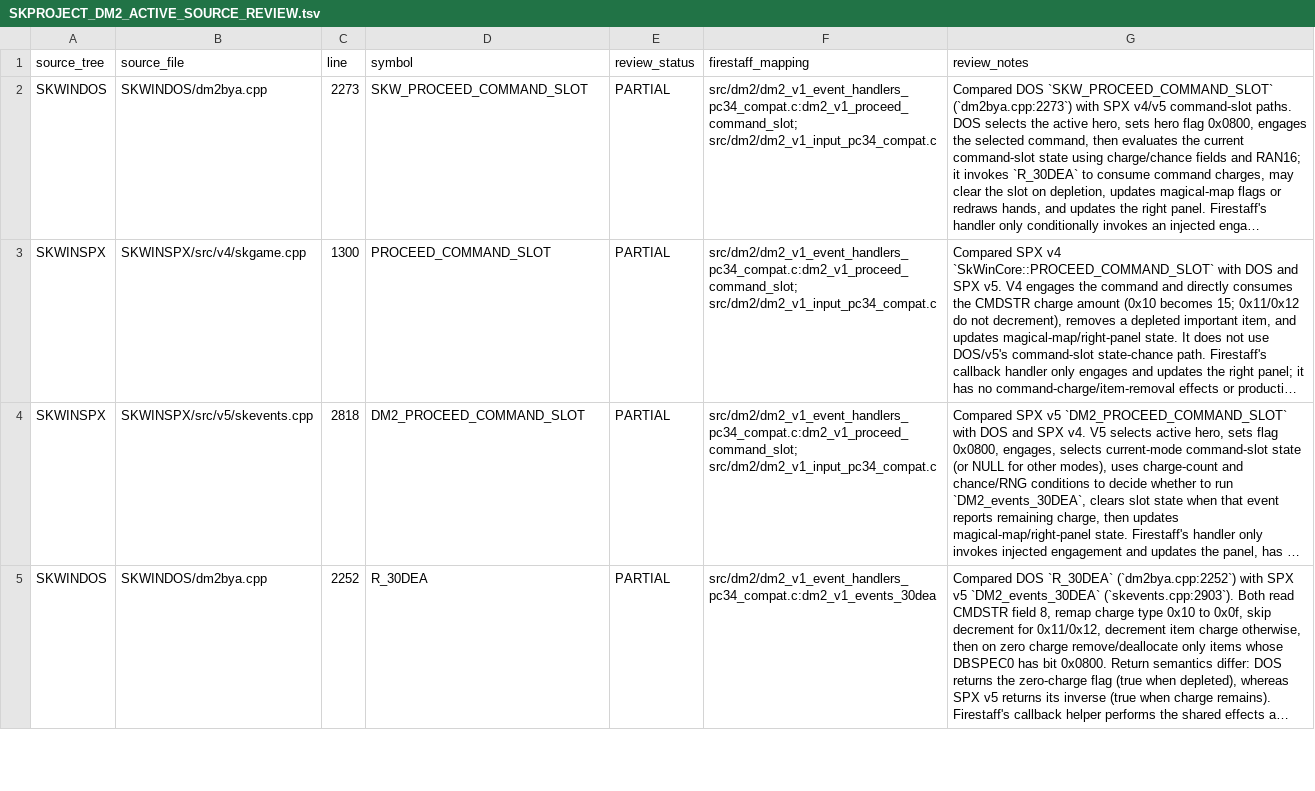
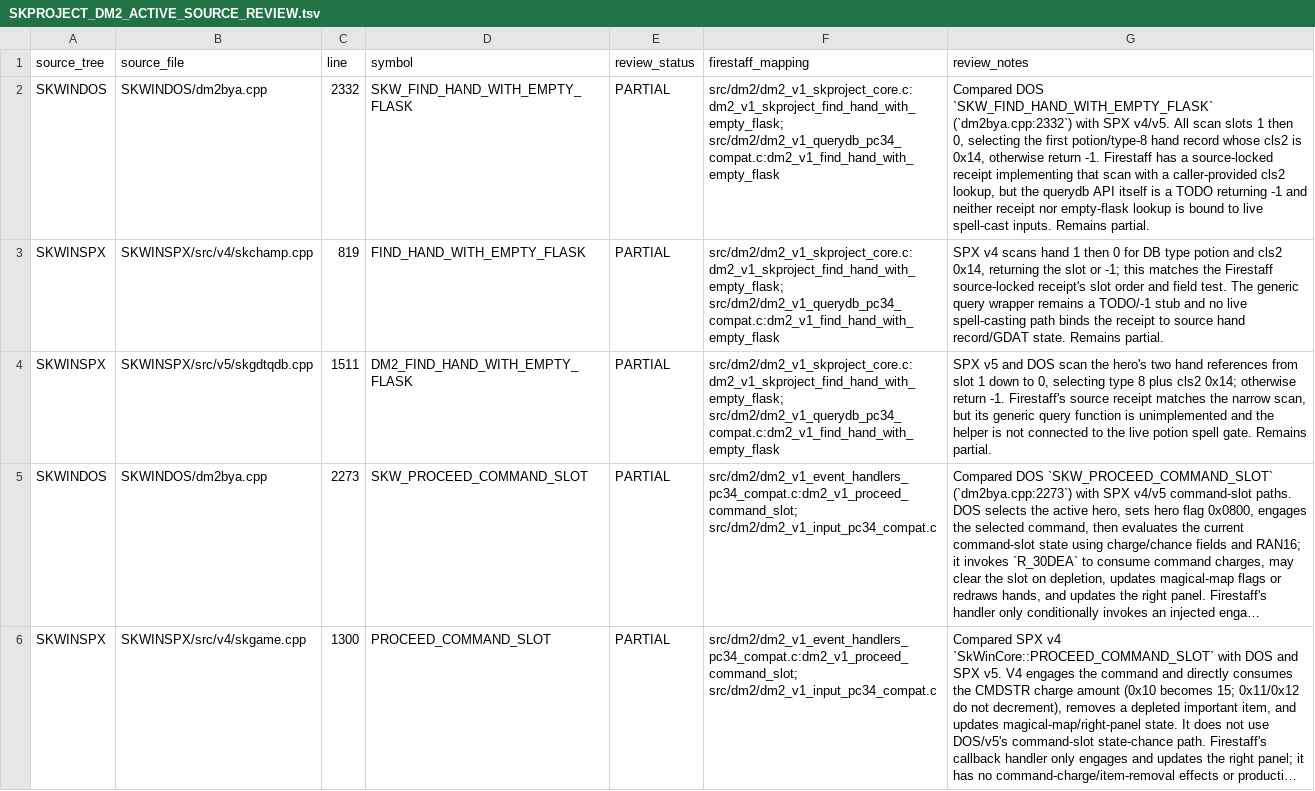
Before and after one commit to yeager/firestaff, a TSV file: docs/reference/audits/SKPROJECT_DM2_ACTIVE_SOURCE_REVIEW.tsv, drawn as a sheet; only a part is shown; the shorter side is filled out with more unchanged rows; long unchanged cells end in …; the diff names each change by its address in the sheet, - before the commit and + after, or states it on an @@ line.

Commit message:
docs: review DM2 empty flask lookup parity

```diff
--- a/docs/reference/audits/SKPROJECT_DM2_ACTIVE_SOURCE_REVIEW.tsv
+++ b/docs/reference/audits/SKPROJECT_DM2_ACTIVE_SOURCE_REVIEW.tsv
+row 2: SKWINDOS | SKWINDOS/dm2bya.cpp | 2332 | SKW_FIND_HAND_WITH_EMPTY_FLASK | PARTIAL | src/dm2/dm2_v1_skproject_core.c:dm2_v1_skproject_find_hand_with_empty_flask; src/dm2/dm2_v1_querydb_pc34_compat.c:dm2_v1_find_hand_with_empty_flask | Compared DOS `SKW_FIND_HAND_WITH_EMPTY_FLASK` (`dm2bya.cpp:2332`) with SPX v4/v5. All scan slots 1 then 0, selecting the first potion/type-8 hand record whose cls2 is 0x14, otherwise return -1. Firestaff has a source-locked receipt implementing that scan with a caller-provided cls2 lookup, but the querydb API itself is a TODO returning -1 and neither receipt nor empty-flask lookup is bound to live spell-cast inputs. Remains partial.
+row 3: SKWINSPX | SKWINSPX/src/v4/skchamp.cpp | 819 | FIND_HAND_WITH_EMPTY_FLASK | PARTIAL | src/dm2/dm2_v1_skproject_core.c:dm2_v1_skproject_find_hand_with_empty_flask; src/dm2/dm2_v1_querydb_pc34_compat.c:dm2_v1_find_hand_with_empty_flask | SPX v4 scans hand 1 then 0 for DB type potion and cls2 0x14, returning the slot or -1; this matches the Firestaff source-locked receipt's slot order and field test. The generic query wrapper remains a TODO/-1 stub and no live spell-casting path binds the receipt to source hand record/GDAT state. Remains partial.
+row 4: SKWINSPX | SKWINSPX/src/v5/skgdtqdb.cpp | 1511 | DM2_FIND_HAND_WITH_EMPTY_FLASK | PARTIAL | src/dm2/dm2_v1_skproject_core.c:dm2_v1_skproject_find_hand_with_empty_flask; src/dm2/dm2_v1_querydb_pc34_compat.c:dm2_v1_find_hand_with_empty_flask | SPX v5 and DOS scan the hero's two hand references from slot 1 down to 0, selecting type 8 plus cls2 0x14; otherwise return -1. Firestaff's source receipt matches the narrow scan, but its generic query function is unimplemented and the helper is not connected to the live potion spell gate. Remains partial.
```
Also changed, not shown: docs/reference/audits/SKPROJECT_DM2_ACTIVE_SOURCE_INVENTORY.tsv, 2 other files.
